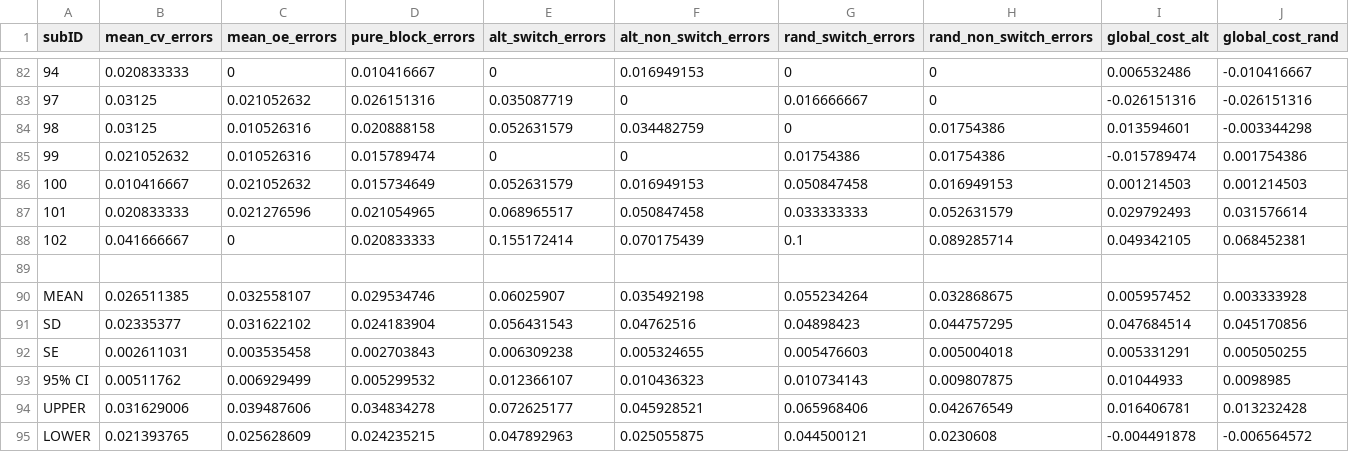
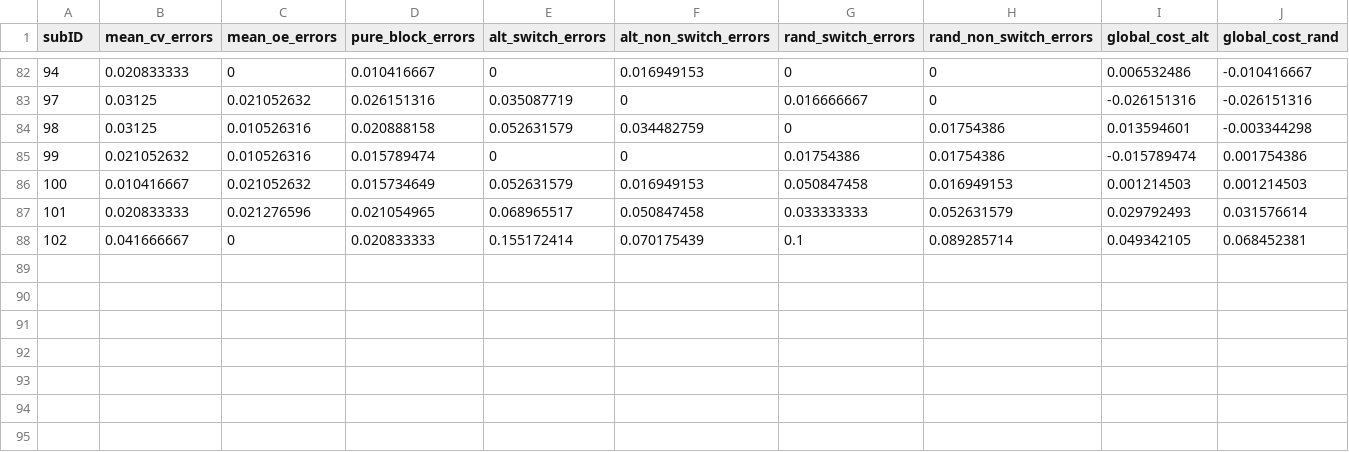
Before and after one commit to npm27/CVOE-2021, a CSV file: 1 YA/2 Analyses/1 ANOVAs/Data/YA Errors.csv, drawn as a sheet; only a part is shown, gaps mark what is left out; rows hold the shown columns only; the diff names each change by its address in the sheet, - before the commit and + after, or states it on an @@ line.

```diff
--- a/1 YA/2 Analyses/1 ANOVAs/Data/YA Errors.csv
+++ b/1 YA/2 Analyses/1 ANOVAs/Data/YA Errors.csv
-row 89: (empty)
-row 90: MEAN | 0.026511385 | 0.032558107 | 0.029534746 | 0.06025907 | 0.035492198 | 0.055234264 | 0.032868675 | 0.005957452 | 0.003333928
-row 91: SD | 0.02335377 | 0.031622102 | 0.024183904 | 0.056431543 | 0.04762516 | 0.04898423 | 0.044757295 | 0.047684514 | 0.045170856
-row 92: SE | 0.002611031 | 0.003535458 | 0.002703843 | 0.006309238 | 0.005324655 | 0.005476603 | 0.005004018 | 0.005331291 | 0.005050255
-row 93: 95% CI | 0.00511762 | 0.006929499 | 0.005299532 | 0.012366107 | 0.010436323 | 0.010734143 | 0.009807875 | 0.01044933 | 0.0098985
-row 94: UPPER | 0.031629006 | 0.039487606 | 0.034834278 | 0.072625177 | 0.045928521 | 0.065968406 | 0.042676549 | 0.016406781 | 0.013232428
-row 95: LOWER | 0.021393765 | 0.025628609 | 0.024235215 | 0.047892963 | 0.025055875 | 0.044500121 | 0.0230608 | -0.004491878 | -0.006564572
```
Also changed, not shown: 1 YA/2 Analyses/1 ANOVAs/Data/YA RTs.csv, 3 other files.
